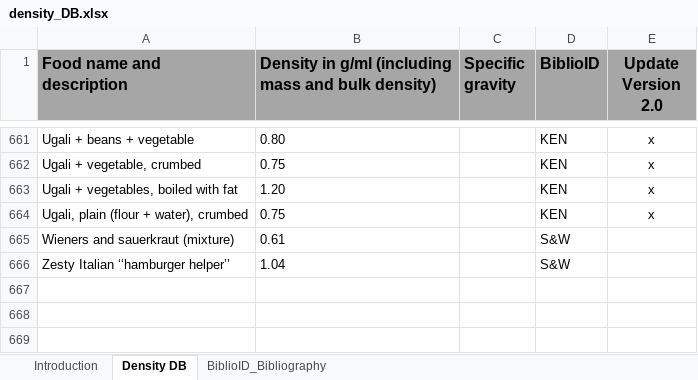
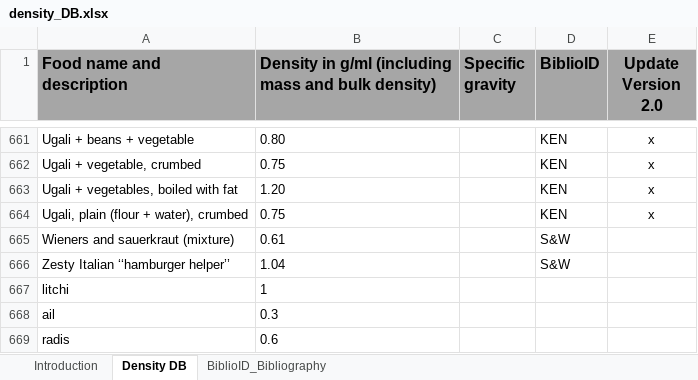
Before and after one commit to MTES-MCT/ecobalyse-data, an Excel workbook: ecobalyse_data/data/density_DB.xlsx, sheet Density DB, drawn as a sheet; only a part is shown, gaps mark what is left out; values as stored, in another font and other column widths than the file's, no borders; the diff names each change by its address in the sheet, - before the commit and + after, or states it on an @@ line.

```diff
--- a/ecobalyse_data/data/density_DB.xlsx (sheet Density DB)
+++ b/ecobalyse_data/data/density_DB.xlsx (sheet Density DB)
+row 667: litchi | 1
+row 668: ail | 0.3
+row 669: radis | 0.6
```
Also changed, not shown: charts or pictures, 6 other files.
